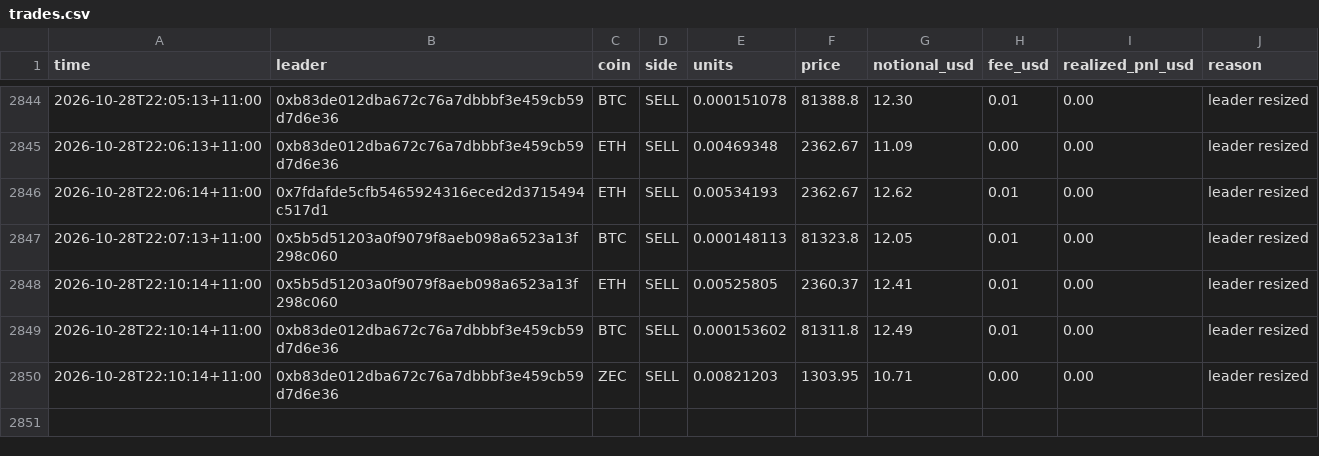
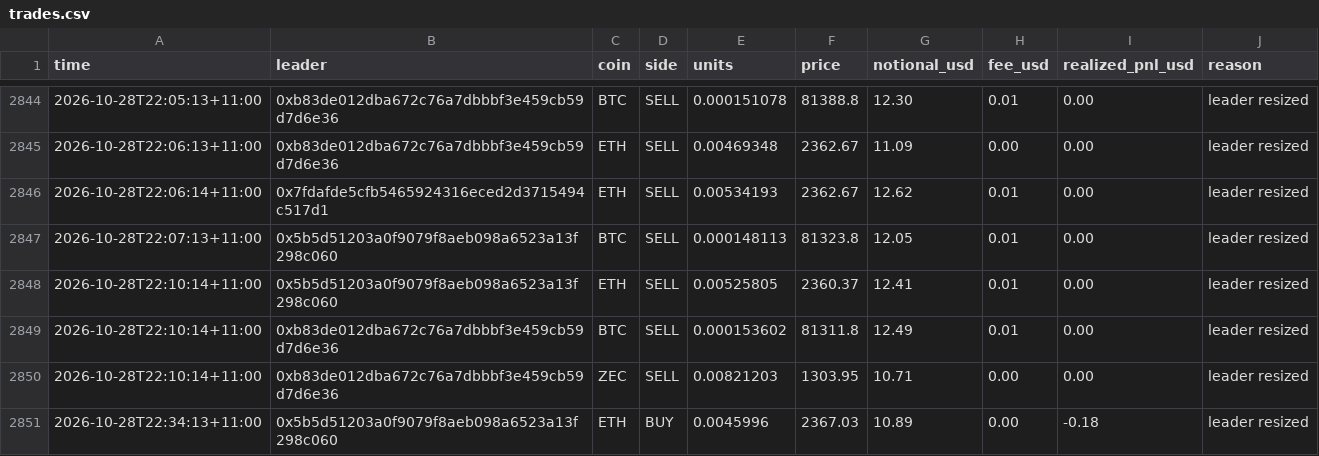
Before and after one commit to cosmick07/invo-copybot, a CSV file: data/trades.csv, drawn as a sheet; only a part is shown, gaps mark what is left out.

```diff
--- a/data/trades.csv
+++ b/data/trades.csv
@@ -2850 +2850,2 @@ time,leader,coin,side,units,price,notional_usd,fee_usd,realized_pnl_usd,reason
 2026-10-28T22:10:14+11:00,0xb83de012dba672c76a7dbbbf3e459cb59d7d6e36,ZEC,SELL,0.00821203,1303.95,10.71,0.00,0.00,leader resized
+2026-10-28T22:34:13+11:00,0x5b5d51203a0f9079f8aeb098a6523a13f298c060,ETH,BUY,0.0045996,2367.03,10.89,0.00,-0.18,leader resized
```
Also changed, not shown: data/equity.csv, 3 other files.
